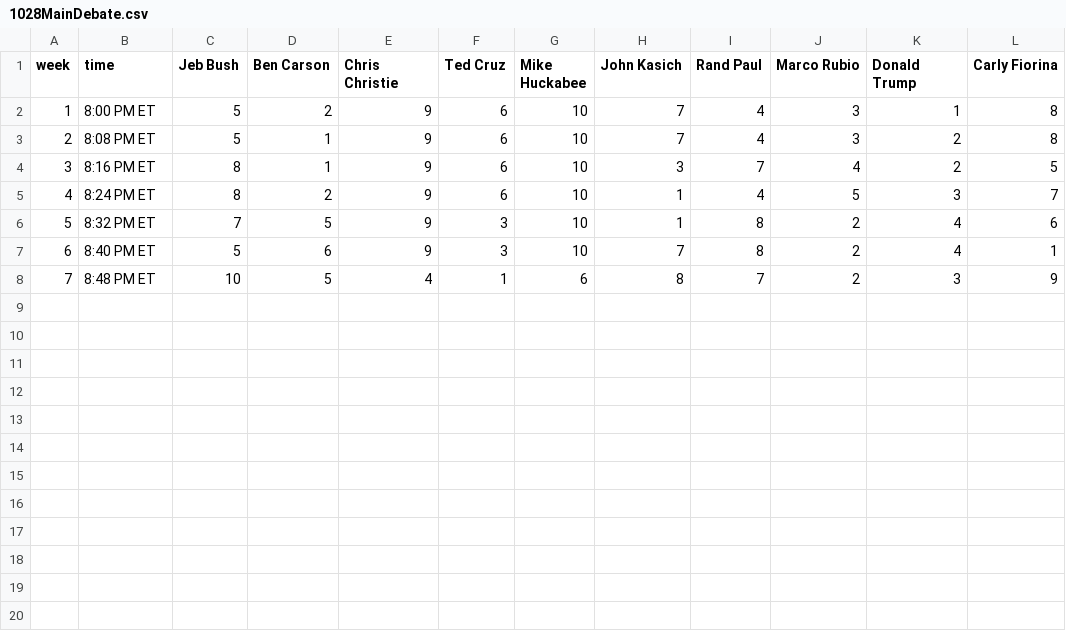
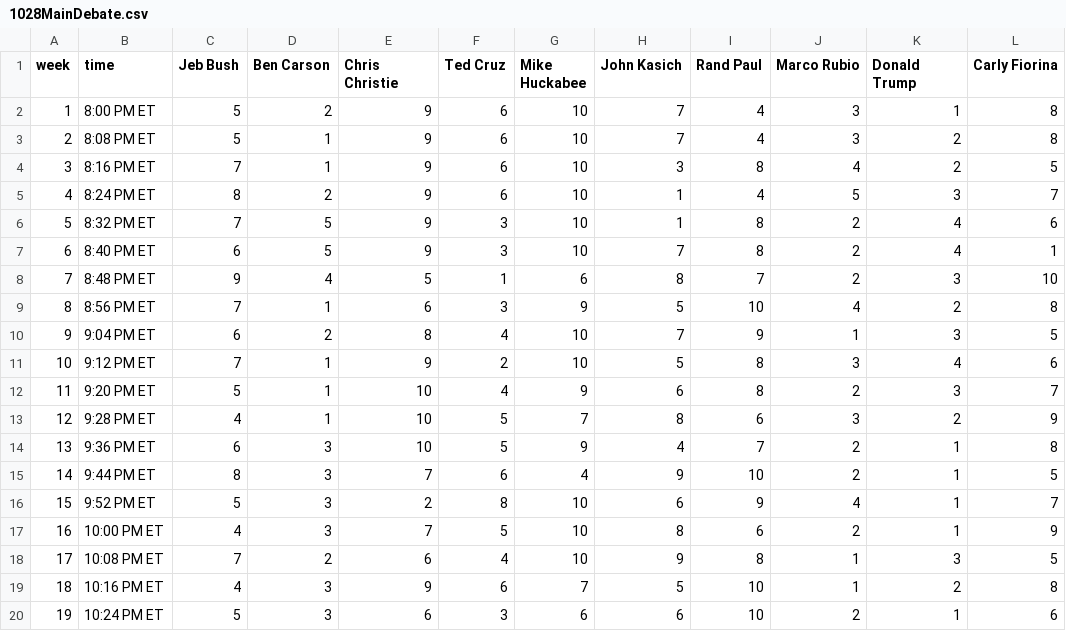
Before and after one commit to GoogleTrends/horserace, a CSV file: 1028MainDebate.csv, drawn as a sheet.

```diff
--- a/1028MainDebate.csv
+++ b/1028MainDebate.csv
@@ -3,6 +3,18 @@ week,time,Jeb Bush,Ben Carson,Chris Christie,Ted Cruz,Mike Huckabee,John Kasich,
 2,8:08 PM ET,5,1,9,6,10,7,4,3,2,8
-3,8:16 PM ET,8,1,9,6,10,3,7,4,2,5
+3,8:16 PM ET,7,1,9,6,10,3,8,4,2,5
 4,8:24 PM ET,8,2,9,6,10,1,4,5,3,7
 5,8:32 PM ET,7,5,9,3,10,1,8,2,4,6
-6,8:40 PM ET,5,6,9,3,10,7,8,2,4,1
-7,8:48 PM ET,10,5,4,1,6,8,7,2,3,9
+6,8:40 PM ET,6,5,9,3,10,7,8,2,4,1
+7,8:48 PM ET,9,4,5,1,6,8,7,2,3,10
+8,8:56 PM ET,7,1,6,3,9,5,10,4,2,8
+9,9:04 PM ET,6,2,8,4,10,7,9,1,3,5
+10,9:12 PM ET,7,1,9,2,10,5,8,3,4,6
+11,9:20 PM ET,5,1,10,4,9,6,8,2,3,7
+12,9:28 PM ET,4,1,10,5,7,8,6,3,2,9
+13,9:36 PM ET,6,3,10,5,9,4,7,2,1,8
+14,9:44 PM ET,8,3,7,6,4,9,10,2,1,5
+15,9:52 PM ET,5,3,2,8,10,6,9,4,1,7
+16,10:00 PM ET,4,3,7,5,10,8,6,2,1,9
+17,10:08 PM ET,7,2,6,4,10,9,8,1,3,5
+18,10:16 PM ET,4,3,9,6,7,5,10,1,2,8
+19,10:24 PM ET,5,3,6,3,6,6,10,2,1,6
```
Also changed, not shown: 1028FullDebate.csv, 1028Issues.csv, 1 other file.
